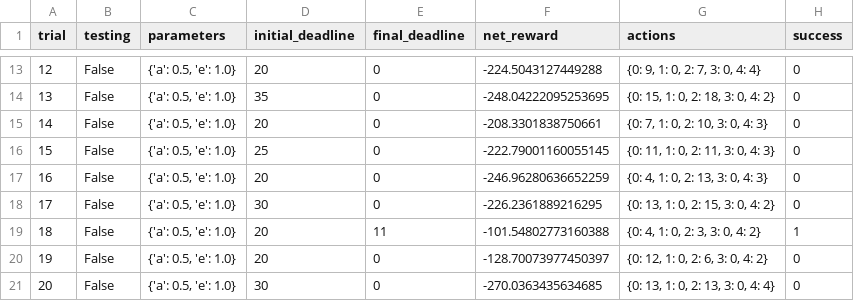
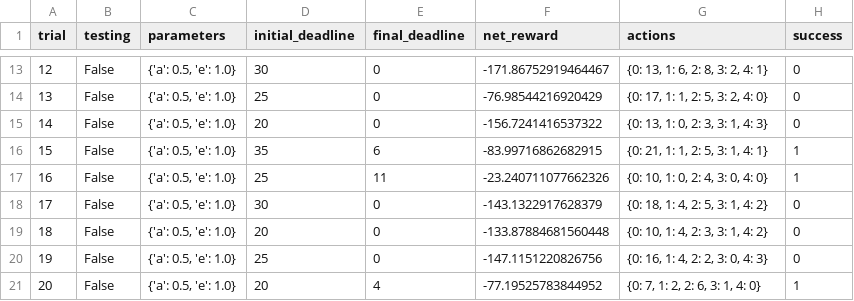
Before and after one commit to divya-nk/smart-cab, a CSV file: logs/sim_no-learning.csv, drawn as a sheet; only a part is shown, gaps mark what is left out; the diff covers the shown part only.

Commit message:
defined choose_action

```diff
--- a/logs/sim_no-learning.csv
+++ b/logs/sim_no-learning.csv
@@ -13,9 +13,9 @@ trial,testing,parameters,initial_deadline,final_deadline,net_reward,actions,succ
-12,False,"{'a': 0.5, 'e': 1.0}",20,0,-224.5043127449288,"{0: 9, 1: 0, 2: 7, 3: 0, 4: 4}",0
-13,False,"{'a': 0.5, 'e': 1.0}",35,0,-248.04222095253695,"{0: 15, 1: 0, 2: 18, 3: 0, 4: 2}",0
-14,False,"{'a': 0.5, 'e': 1.0}",20,0,-208.3301838750661,"{0: 7, 1: 0, 2: 10, 3: 0, 4: 3}",0
-15,False,"{'a': 0.5, 'e': 1.0}",25,0,-222.79001160055145,"{0: 11, 1: 0, 2: 11, 3: 0, 4: 3}",0
-16,False,"{'a': 0.5, 'e': 1.0}",20,0,-246.96280636652259,"{0: 4, 1: 0, 2: 13, 3: 0, 4: 3}",0
-17,False,"{'a': 0.5, 'e': 1.0}",30,0,-226.2361889216295,"{0: 13, 1: 0, 2: 15, 3: 0, 4: 2}",0
-18,False,"{'a': 0.5, 'e': 1.0}",20,11,-101.54802773160388,"{0: 4, 1: 0, 2: 3, 3: 0, 4: 2}",1
-19,False,"{'a': 0.5, 'e': 1.0}",20,0,-128.70073977450397,"{0: 12, 1: 0, 2: 6, 3: 0, 4: 2}",0
-20,False,"{'a': 0.5, 'e': 1.0}",30,0,-270.0363435634685,"{0: 13, 1: 0, 2: 13, 3: 0, 4: 4}",0
+12,False,"{'a': 0.5, 'e': 1.0}",30,0,-171.86752919464467,"{0: 13, 1: 6, 2: 8, 3: 2, 4: 1}",0
+13,False,"{'a': 0.5, 'e': 1.0}",25,0,-76.98544216920429,"{0: 17, 1: 1, 2: 5, 3: 2, 4: 0}",0
+14,False,"{'a': 0.5, 'e': 1.0}",20,0,-156.7241416537322,"{0: 13, 1: 0, 2: 3, 3: 1, 4: 3}",0
+15,False,"{'a': 0.5, 'e': 1.0}",35,6,-83.99716862682915,"{0: 21, 1: 1, 2: 5, 3: 1, 4: 1}",1
+16,False,"{'a': 0.5, 'e': 1.0}",25,11,-23.240711077662326,"{0: 10, 1: 0, 2: 4, 3: 0, 4: 0}",1
+17,False,"{'a': 0.5, 'e': 1.0}",30,0,-143.1322917628379,"{0: 18, 1: 4, 2: 5, 3: 1, 4: 2}",0
+18,False,"{'a': 0.5, 'e': 1.0}",20,0,-133.87884681560448,"{0: 10, 1: 4, 2: 3, 3: 1, 4: 2}",0
+19,False,"{'a': 0.5, 'e': 1.0}",25,0,-147.1151220826756,"{0: 16, 1: 4, 2: 2, 3: 0, 4: 3}",0
+20,False,"{'a': 0.5, 'e': 1.0}",20,4,-77.19525783844952,"{0: 7, 1: 2, 2: 6, 3: 1, 4: 0}",1
```
Also changed, not shown: 60 edited cells elsewhere in this file, 4 other files.
